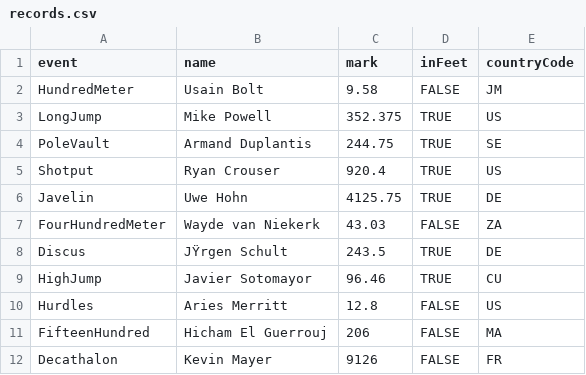
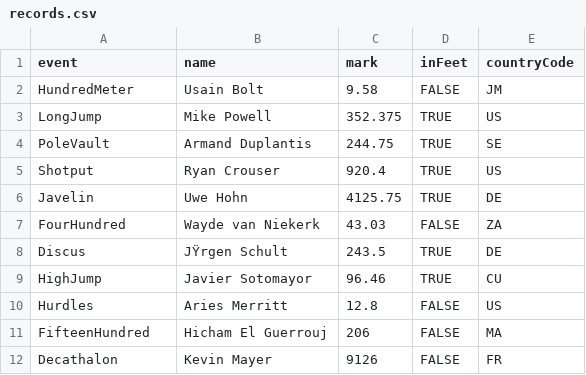
Before and after one commit to BigGameProductions/TrackMayhem2, a CSV file: Track Mayhem/Assets/StreamingAssets/records.csv, drawn as a sheet.

```diff
--- a/Track Mayhem/Assets/StreamingAssets/records.csv
+++ b/Track Mayhem/Assets/StreamingAssets/records.csv
@@ -6,3 +6,3 @@ Shotput,Ryan Crouser,920.4,TRUE,US
 Javelin,Uwe Hohn,4125.75,TRUE,DE
-FourHundredMeter,Wayde van Niekerk,43.03,FALSE,ZA
+FourHundred,Wayde van Niekerk,43.03,FALSE,ZA
 Discus,JŸrgen Schult,243.5,TRUE,DE
```
Also changed, not shown: 25 other files.
